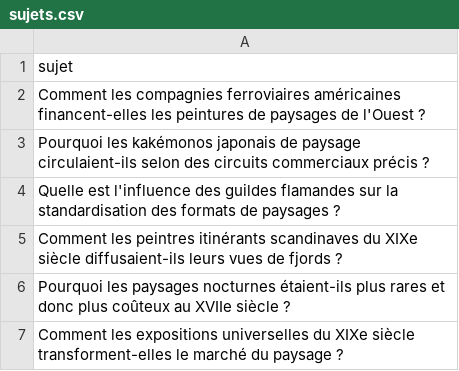
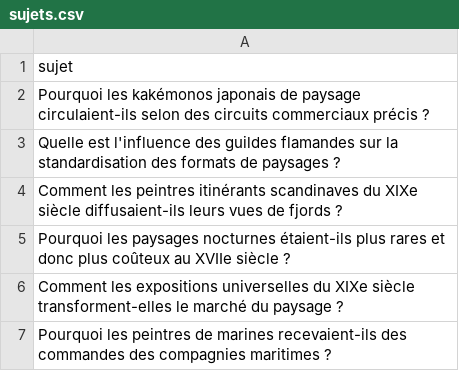
Before and after one commit to Metalosmose21/Nature-4, a CSV file: sujets.csv, drawn as a sheet; only a part is shown; the shorter side is filled out with more unchanged rows; the diff names each change by its address in the sheet, - before the commit and + after, or states it on an @@ line.

```diff
--- a/sujets.csv
+++ b/sujets.csv
-row 2: Comment les compagnies ferroviaires américaines financent-elles les peintures de paysages de l'Ouest ?
```
Also changed, not shown: sujets_traites.csv.
